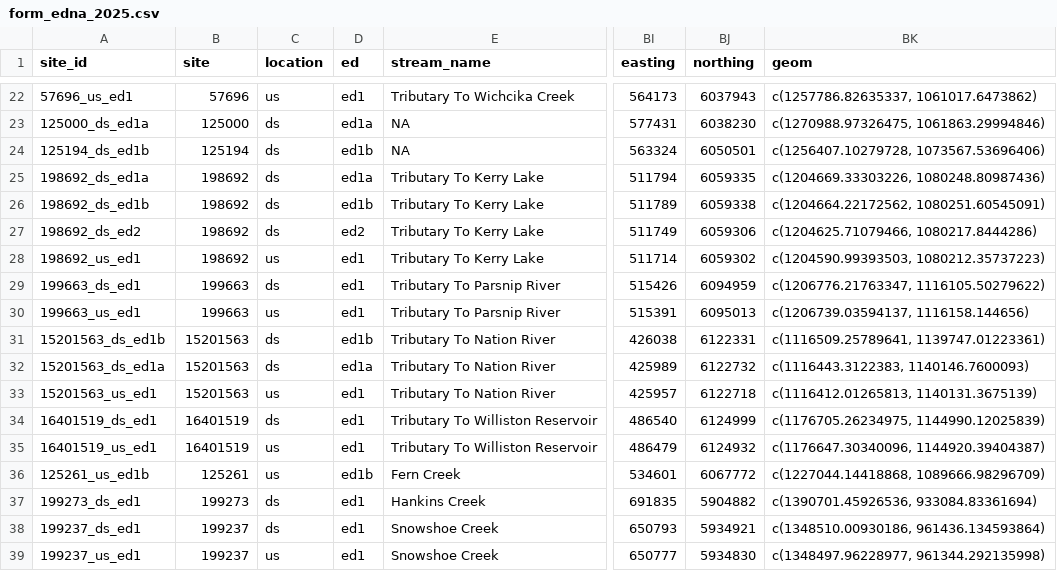
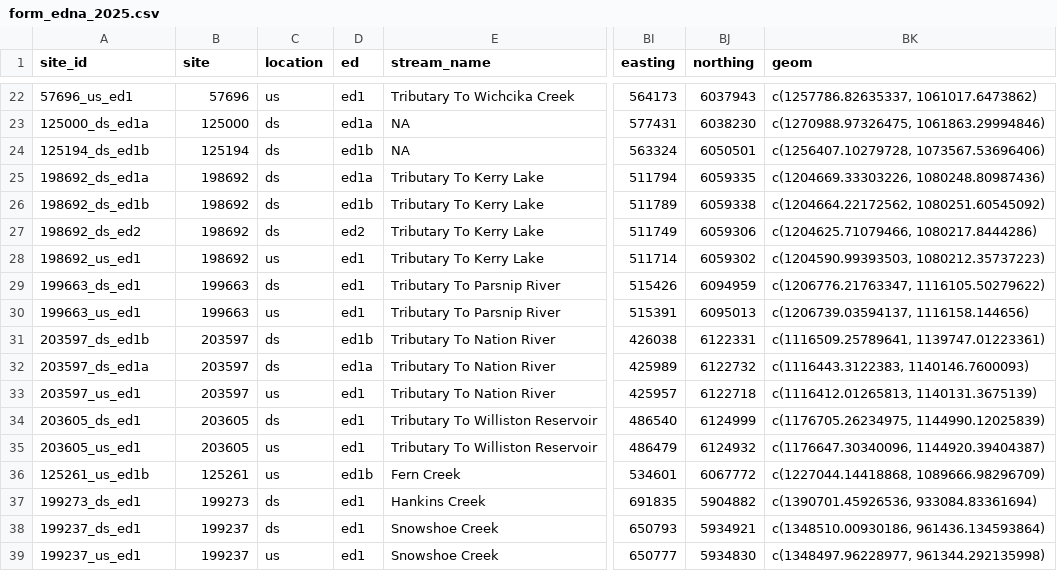
Before and after one commit to NewGraphEnvironment/fish_passage_peace_2025_reporting, a CSV file: data/backup/2025/form_edna_2025.csv, drawn as a sheet; only a part is shown, gaps mark what is left out; the diff names each change by its address in the sheet, - before the commit and + after, or states it on an @@ line.

```diff
--- a/data/backup/2025/form_edna_2025.csv
+++ b/data/backup/2025/form_edna_2025.csv
-BK26 (geom): c(1204664.22172562, 1080251.60545091)
+BK26 (geom): c(1204664.22172562, 1080251.60545092)
-A31 (site_id): 15201563_ds_ed1b
+A31 (site_id): 203597_ds_ed1b
-B31:B33 (site): 15201563
+B31:B33 (site): 203597
-A32 (site_id): 15201563_ds_ed1a
+A32 (site_id): 203597_ds_ed1a
-A33 (site_id): 15201563_us_ed1
+A33 (site_id): 203597_us_ed1
-A34 (site_id): 16401519_ds_ed1
+A34 (site_id): 203605_ds_ed1
-B34:B35 (site): 16401519
+B34:B35 (site): 203605
-A35 (site_id): 16401519_us_ed1
+A35 (site_id): 203605_us_ed1
```
Also changed, not shown: data/backup/2025/form_fiss_2025.csv, data/backup/2025/form_pscis_2025.csv, 12 other files.
